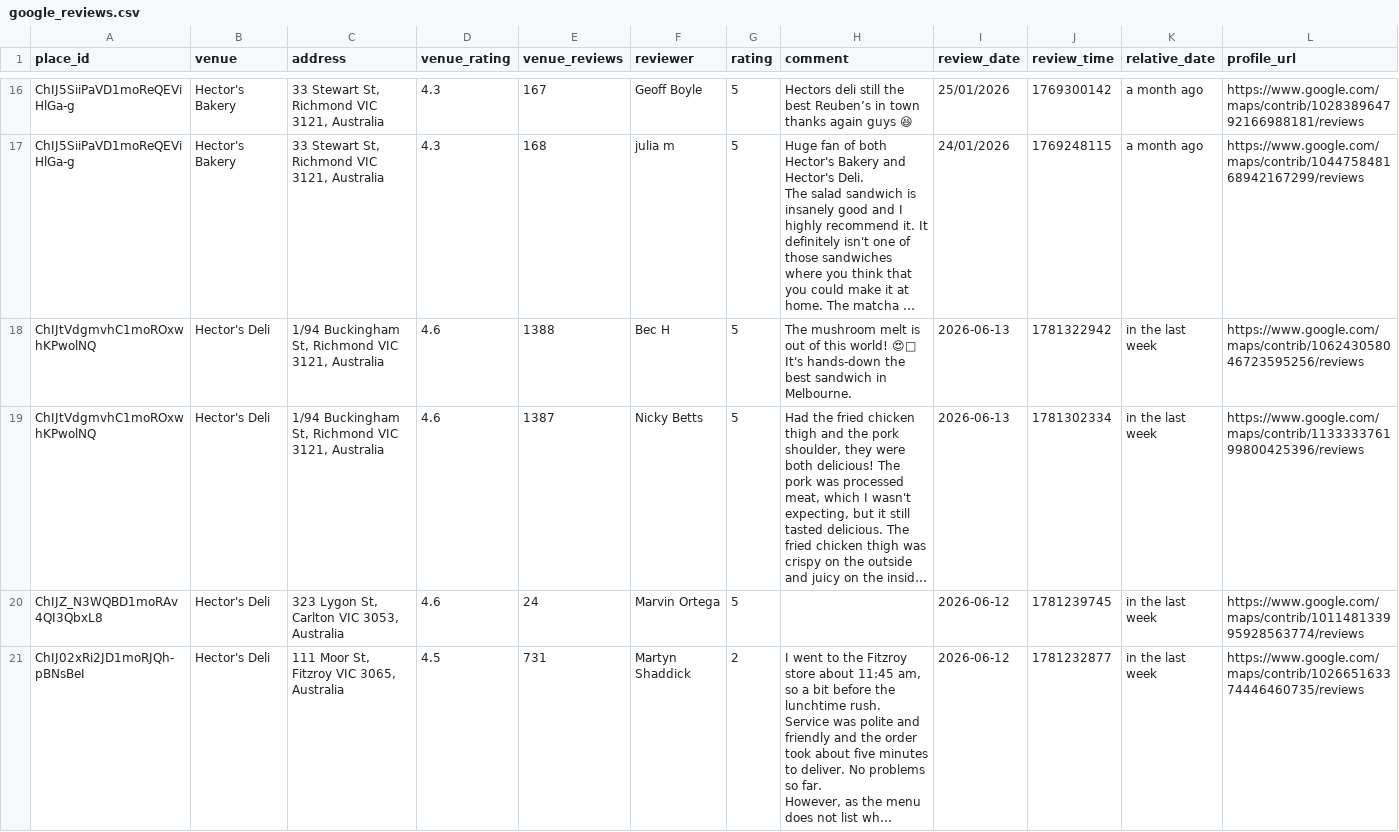
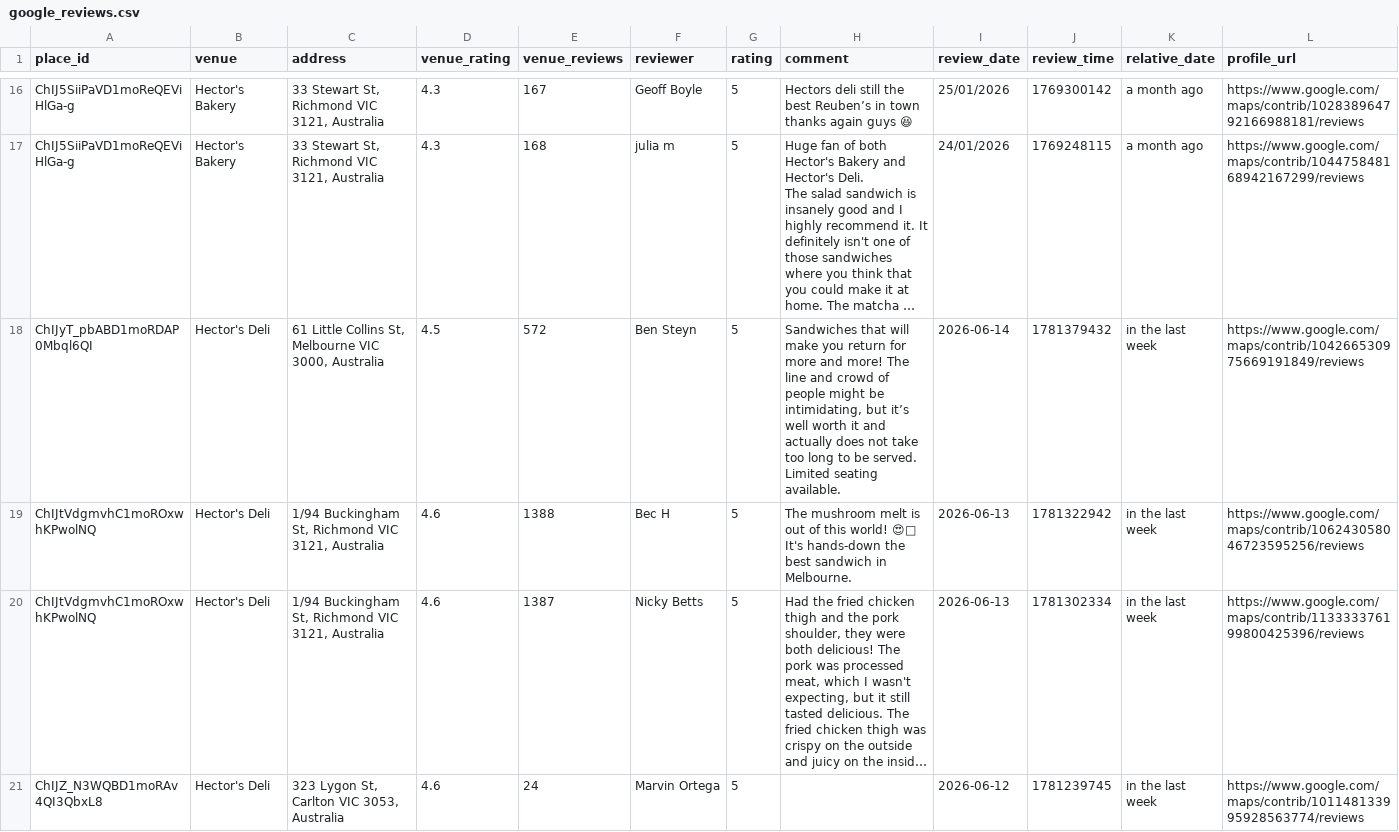
Before and after one commit to hecticanalysis-creator/hectic_review_dash, a CSV file: google_reviews.csv, drawn as a sheet; only a part is shown, gaps mark what is left out; the shorter side is filled out with more unchanged rows; long unchanged cells end in …; rows hold the shown columns only; the diff names each change by its address in the sheet, - before the commit and + after, or states it on an @@ line.

Commit message:
Update reviews — 2026-06-14 08:01

```diff
--- a/google_reviews.csv
+++ b/google_reviews.csv
+row 18: ChIJyT_pbABD1moRDAP0Mbql6QI | Hector's Deli | 61 Little Collins St, Melbourne VIC 3000, Australia | 4.5 | 572 | Ben Steyn | 5 | Sandwiches that will make you return for more and more! The line and crowd of people might be intimidating, but it’s well worth it and actually does not take too long to be served. Limited seating available. | 2026-06-14 | 1781379432 | in the last week | https://www.google.com/maps/contrib/104266530975669191849/reviews
```
